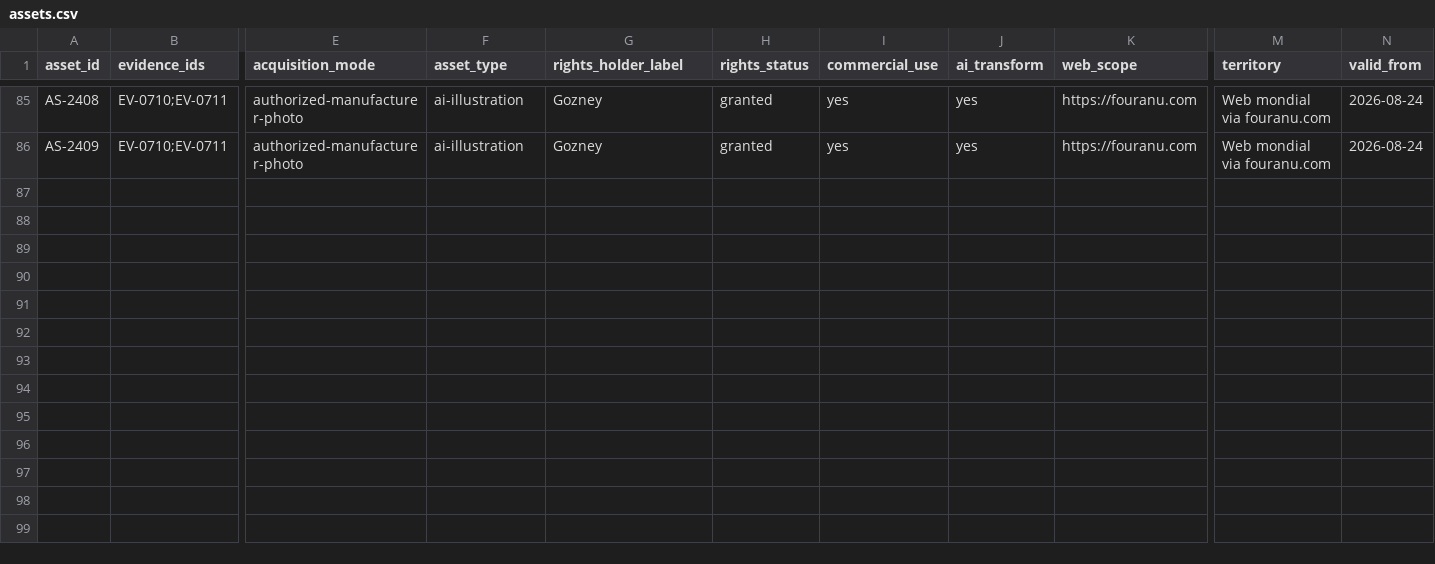
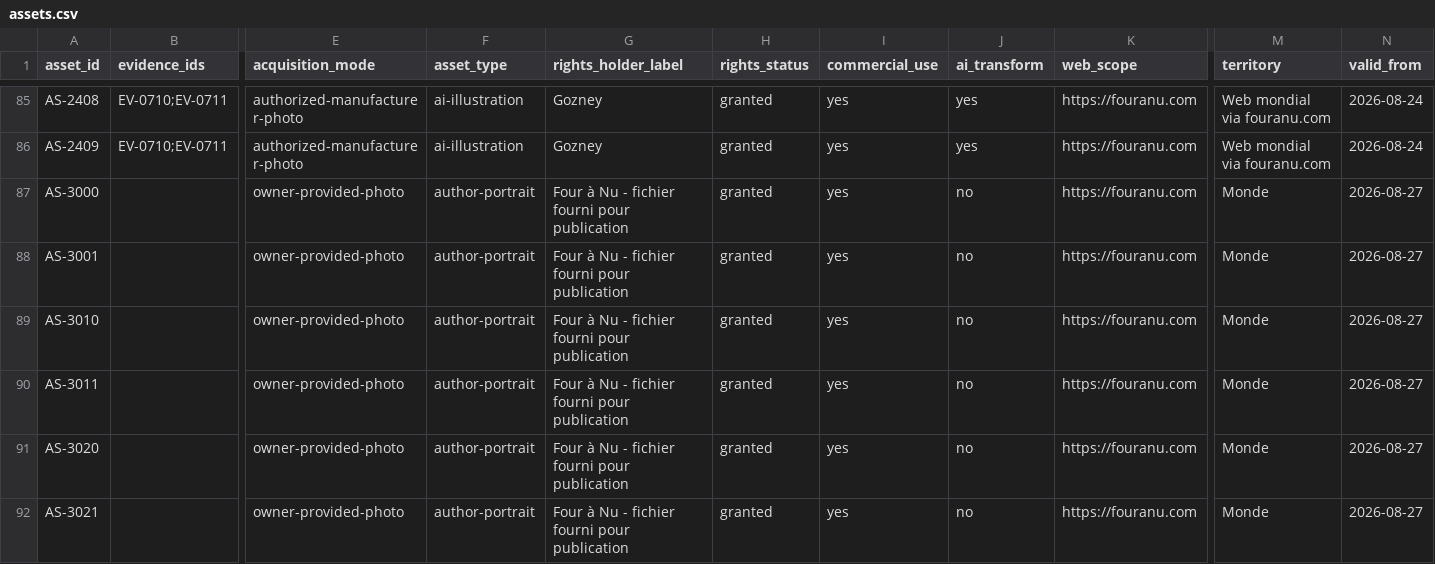
Before and after one commit to nclsppr/fouranu, a CSV file: research/assets.csv, drawn as a sheet; only a part is shown, gaps mark what is left out; rows hold the shown columns only; the diff names each change by its address in the sheet, - before the commit and + after, or states it on an @@ line.

```diff
--- a/research/assets.csv
+++ b/research/assets.csv
+row 87: AS-3000 |  | owner-provided-photo | author-portrait | Four à Nu - fichier fourni pour publication | granted | yes | no | https://fouranu.com | Monde | 2026-08-27
+row 88: AS-3001 |  | owner-provided-photo | author-portrait | Four à Nu - fichier fourni pour publication | granted | yes | no | https://fouranu.com | Monde | 2026-08-27
+row 89: AS-3010 |  | owner-provided-photo | author-portrait | Four à Nu - fichier fourni pour publication | granted | yes | no | https://fouranu.com | Monde | 2026-08-27
+row 90: AS-3011 |  | owner-provided-photo | author-portrait | Four à Nu - fichier fourni pour publication | granted | yes | no | https://fouranu.com | Monde | 2026-08-27
+row 91: AS-3020 |  | owner-provided-photo | author-portrait | Four à Nu - fichier fourni pour publication | granted | yes | no | https://fouranu.com | Monde | 2026-08-27
+row 92: AS-3021 |  | owner-provided-photo | author-portrait | Four à Nu - fichier fourni pour publication | granted | yes | no | https://fouranu.com | Monde | 2026-08-27
```
Also changed, not shown: 19 other files.
